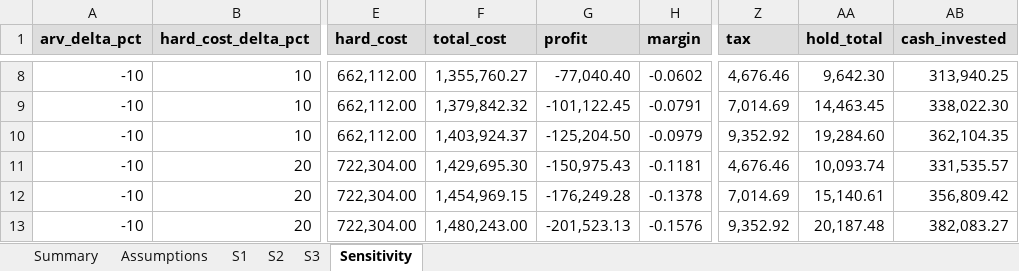
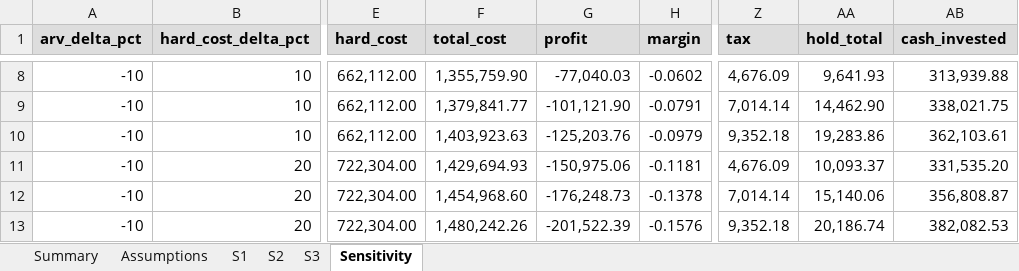
Before and after one commit to AOX-LLC/realestate-feasibility, an Excel workbook: docs/proforma-reference.xlsx, sheet Sensitivity, drawn as a sheet; only a part is shown, gaps mark what is left out; values as stored, in another font and other column widths than the file's, no borders; the diff covers the shown part only; the diff names each change by its address in the sheet, - before the commit and + after, or states it on an @@ line.

```diff
--- a/docs/proforma-reference.xlsx (sheet Sensitivity)
+++ b/docs/proforma-reference.xlsx (sheet Sensitivity)
-F8 (total_cost): 1,355,760.27
+F8 (total_cost): 1,355,759.90
-G8 (profit): -77,040.40
+G8 (profit): -77,040.03
-Z8 (tax): 4,676.46
+Z8 (tax): 4,676.09
-AA8 (hold_total): 9,642.30
+AA8 (hold_total): 9,641.93
-AB8 (cash_invested): 313,940.25
+AB8 (cash_invested): 313,939.88
-F9 (total_cost): 1,379,842.32
+F9 (total_cost): 1,379,841.77
-G9 (profit): -101,122.45
+G9 (profit): -101,121.90
-Z9 (tax): 7,014.69
+Z9 (tax): 7,014.14
-AA9 (hold_total): 14,463.45
+AA9 (hold_total): 14,462.90
-AB9 (cash_invested): 338,022.30
+AB9 (cash_invested): 338,021.75
-F10 (total_cost): 1,403,924.37
+F10 (total_cost): 1,403,923.63
-G10 (profit): -125,204.50
+G10 (profit): -125,203.76
-Z10 (tax): 9,352.92
+Z10 (tax): 9,352.18
-AA10 (hold_total): 19,284.60
+AA10 (hold_total): 19,283.86
-AB10 (cash_invested): 362,104.35
+AB10 (cash_invested): 362,103.61
-F11 (total_cost): 1,429,695.30
+F11 (total_cost): 1,429,694.93
-G11 (profit): -150,975.43
+G11 (profit): -150,975.06
-Z11 (tax): 4,676.46
+Z11 (tax): 4,676.09
-AA11 (hold_total): 10,093.74
+AA11 (hold_total): 10,093.37
-AB11 (cash_invested): 331,535.57
+AB11 (cash_invested): 331,535.20
-F12 (total_cost): 1,454,969.15
+F12 (total_cost): 1,454,968.60
-G12 (profit): -176,249.28
+G12 (profit): -176,248.73
-Z12 (tax): 7,014.69
+Z12 (tax): 7,014.14
-AA12 (hold_total): 15,140.61
+AA12 (hold_total): 15,140.06
-AB12 (cash_invested): 356,809.42
+AB12 (cash_invested): 356,808.87
-F13 (total_cost): 1,480,243.00
+F13 (total_cost): 1,480,242.26
-G13 (profit): -201,523.13
+G13 (profit): -201,522.39
-Z13 (tax): 9,352.92
+Z13 (tax): 9,352.18
-AA13 (hold_total): 20,187.48
+AA13 (hold_total): 20,186.74
-AB13 (cash_invested): 382,083.27
+AB13 (cash_invested): 382,082.53
```
Also changed, not shown: 274 edited cells elsewhere in this sheet, sheet S1, sheet S2, sheet Summary, sheet S3, sheet Assumptions, 4 other files.
